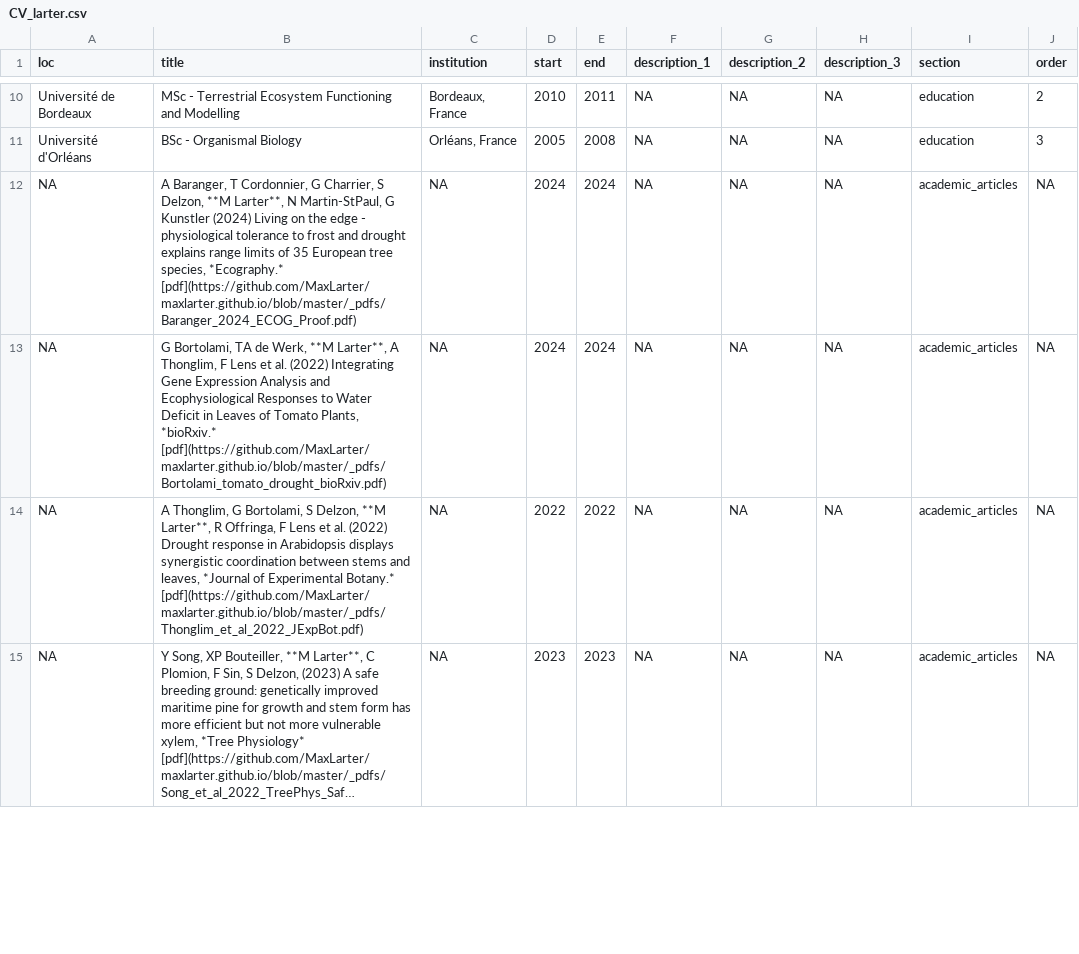
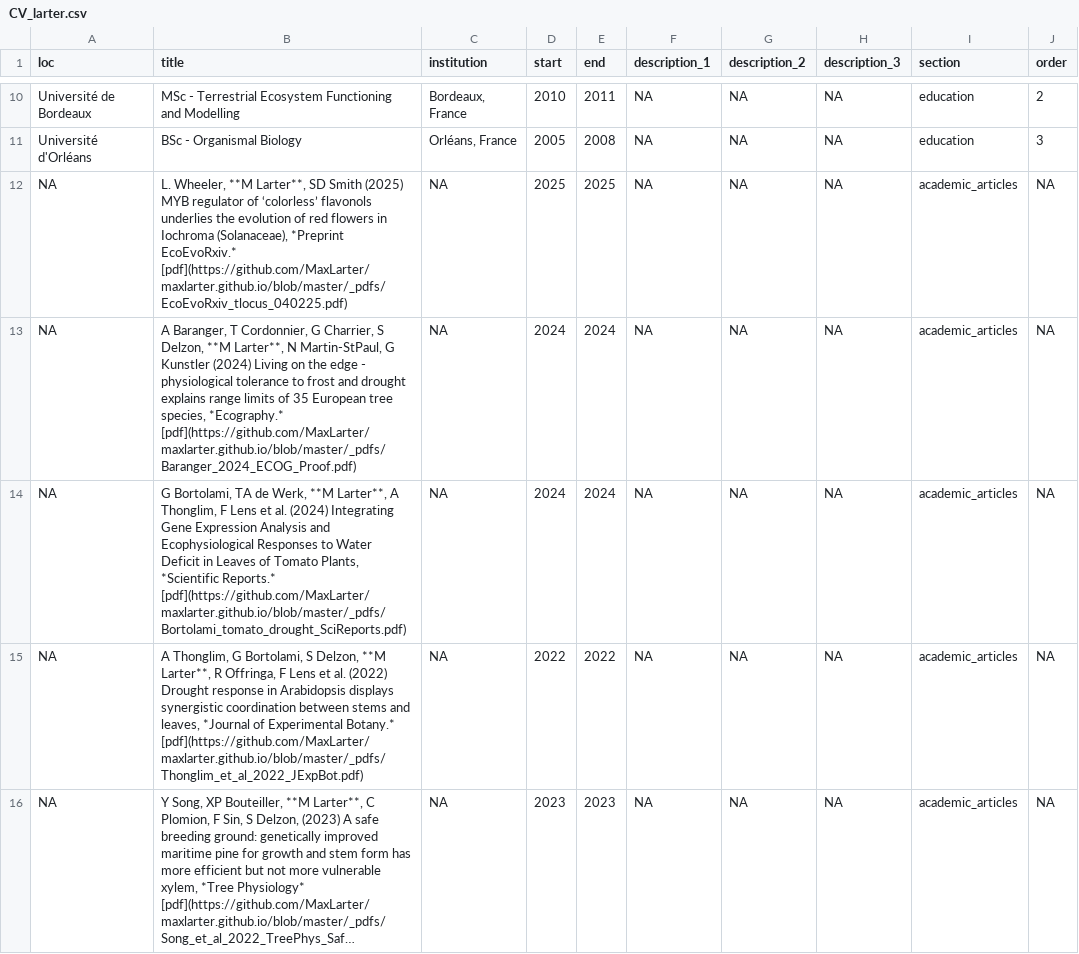
Before and after one commit to MaxLarter/maxlarter.github.io, a CSV file: cv/CV_larter.csv, drawn as a sheet; only a part is shown, gaps mark what is left out; long unchanged cells end in ….

```diff
--- a/cv/CV_larter.csv
+++ b/cv/CV_larter.csv
@@ -11,4 +11,5 @@ Université de Bordeaux,"MSc - Terrestrial Ecosystem Functioning and Modelling",
 "Université d'Orléans","BSc - Organismal Biology","Orléans, France",2005,2008,NA,NA,NA,education,3
+NA,"L. Wheeler, **M Larter**, SD Smith (2025) MYB regulator of ‘colorless’ flavonols underlies the evolution of red flowers in Iochroma (Solanaceae), *Preprint EcoEvoRxiv.* [pdf](https://github.com/MaxLarter/maxlarter.github.io/blob/master/_pdfs/EcoEvoRxiv_tlocus_040225.pdf)",NA,2025,2025,NA,NA,NA,academic_articles,NA
 NA,"A Baranger, T Cordonnier, G Charrier, S Delzon, **M Larter**, N Martin-StPaul, G Kunstler (2024) Living on the edge - physiological tolerance to frost and drought explains range limits of 35 European tree species, *Ecography.* [pdf](https://github.com/MaxLarter/maxlarter.github.io/blob/master/_pdfs/Baranger_2024_ECOG_Proof.pdf)",NA,2024,2024,NA,NA,NA,academic_articles,NA
-NA,"G Bortolami, TA de Werk, **M Larter**, A Thonglim, F Lens et al. (2022) Integrating Gene Expression Analysis and Ecophysiological Responses to Water Deficit in Leaves of Tomato Plants, *bioRxiv.* [pdf](https://github.com/MaxLarter/maxlarter.github.io/blob/master/_pdfs/Bortolami_tomato_drought_bioRxiv.pdf)",NA,2024,2024,NA,NA,NA,academic_articles,NA
+NA,"G Bortolami, TA de Werk, **M Larter**, A Thonglim, F Lens et al. (2024) Integrating Gene Expression Analysis and Ecophysiological Responses to Water Deficit in Leaves of Tomato Plants, *Scientific Reports.* [pdf](https://github.com/MaxLarter/maxlarter.github.io/blob/master/_pdfs/Bortolami_tomato_drought_SciReports.pdf)",NA,2024,2024,NA,NA,NA,academic_articles,NA
 NA,"A Thonglim, G Bortolami, S Delzon, **M Larter**, R Offringa, F Lens et al. (2022) Drought response in Arabidopsis displays synergistic coordination between stems and leaves, *Journal of Experimental Botany.* [pdf](https://github.com/MaxLarter/maxlarter.github.io/blob/master/_pdfs/Thonglim_et_al_2022_JExpBot.pdf)",NA,2022,2022,NA,NA,NA,academic_articles,NA
```
Also changed, not shown: publications/pdf_urls.csv, publications/publist.csv, 3 other files.
